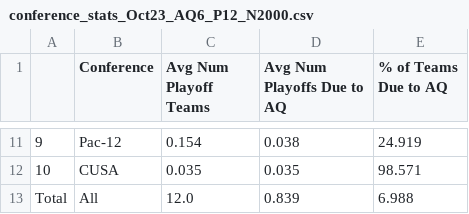
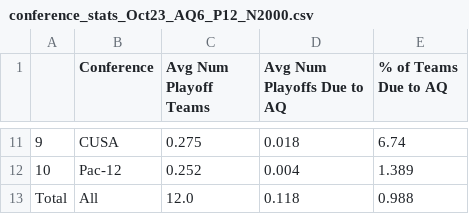
Before and after one commit to beckettsanderson/CFP-Simulator, a CSV file: Simulation Outputs/Conference Stats/conference_stats_Oct23_AQ6_P12_N2000.csv, drawn as a sheet; only a part is shown, gaps mark what is left out; the diff covers the shown part only.

```diff
--- a/Simulation Outputs/Conference Stats/conference_stats_Oct23_AQ6_P12_N2000.csv
+++ b/Simulation Outputs/Conference Stats/conference_stats_Oct23_AQ6_P12_N2000.csv
@@ -11,3 +11,3 @@
-9,Pac-12,0.154,0.038,24.919
-10,CUSA,0.035,0.035,98.571
-Total,All,12.0,0.839,6.988
+9,CUSA,0.275,0.018,6.74
+10,Pac-12,0.252,0.004,1.389
+Total,All,12.0,0.118,0.988
```
Also changed, not shown: 31 edited cells elsewhere in this file, Simulation Outputs/Team Stats/team_stats_Oct23_AQ6_P12_N2000.csv.
